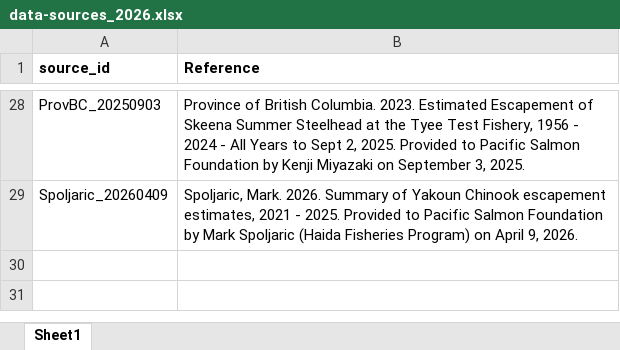
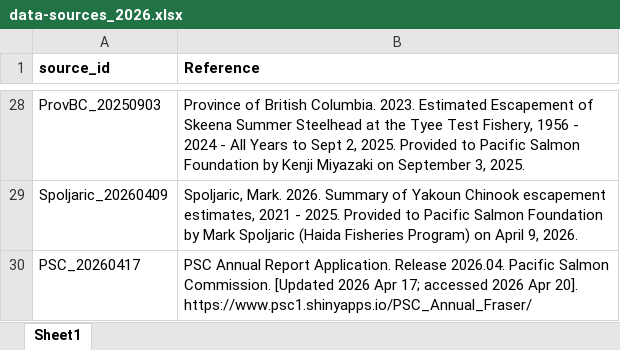
Before and after one commit to salmonwatersheds/state-of-salmon, an Excel workbook: data/data-sources_2026.xlsx, sheet Sheet1, drawn as a sheet; only a part is shown, gaps mark what is left out; values as stored, in another font and other column widths than the file's, no borders; the diff names each change by its address in the sheet, - before the commit and + after, or states it on an @@ line.

Commit message:
Fraser pink and Fraser sockeye data updated from PSC; 2025 data files moved to Dropbox archive and data-sources_2026 updated with source_id = PSC_20260417

```diff
--- a/data/data-sources_2026.xlsx (sheet Sheet1)
+++ b/data/data-sources_2026.xlsx (sheet Sheet1)
+row 30: PSC_20260417 | PSC Annual Report Application. Release 2026.04. Pacific Salmon Commission. [Updated 2026 Apr 17; accessed 2026 Apr 20]. https://www.psc1.shinyapps.io/PSC_Annual_Fraser/
```
Also changed, not shown: 3 other files.
